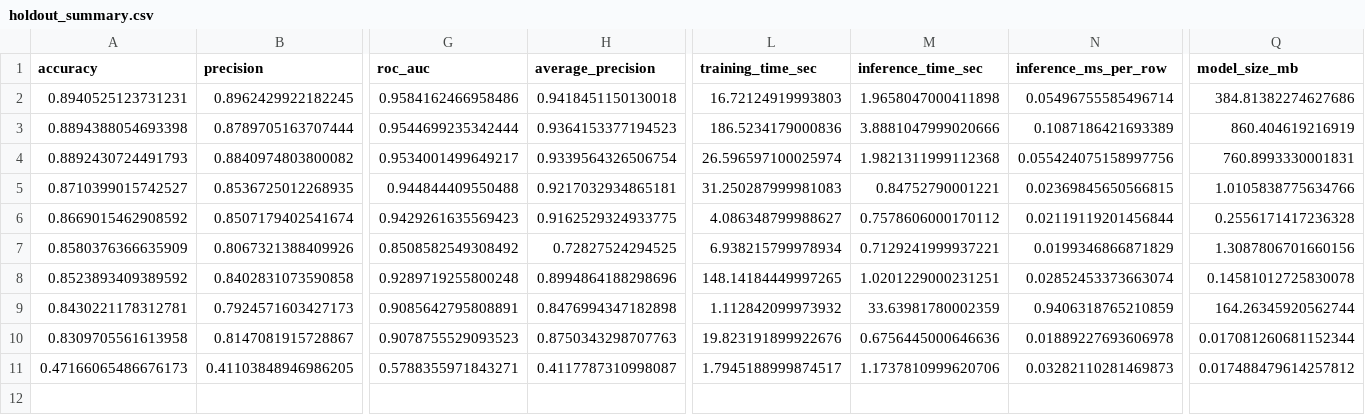
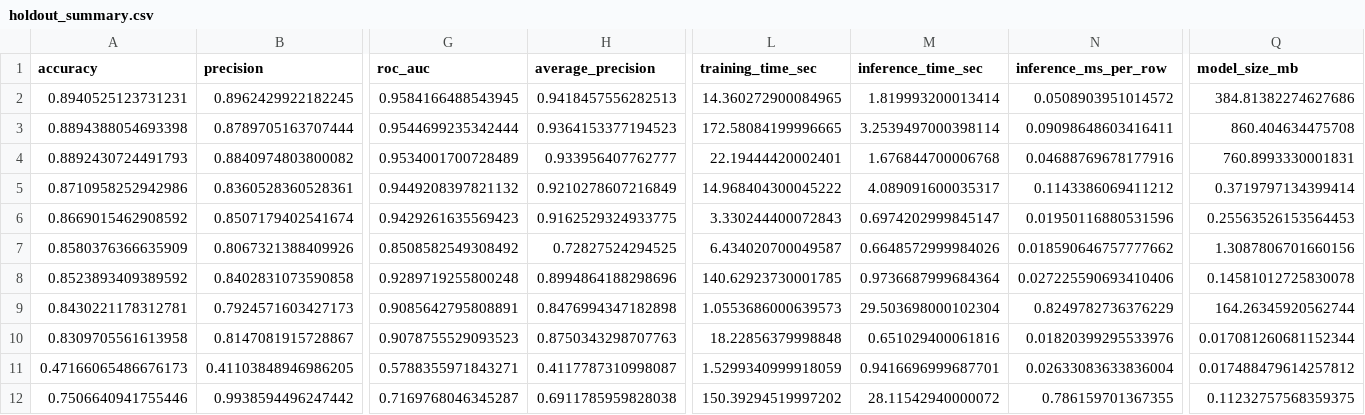
Before and after one commit to LOODA09/mlfinal, a CSV file: artifacts/reports/holdout_summary.csv, drawn as a sheet; only a part is shown, gaps mark what is left out; removed rows and columns are numbered as before the commit, all else as after; rows hold the shown columns only; the diff names each change by its address in the sheet, - before the commit and + after, or states it on an @@ line.

```diff
--- a/artifacts/reports/holdout_summary.csv
+++ b/artifacts/reports/holdout_summary.csv
-G2 (roc_auc): 0.9584162466958486
+G2 (roc_auc): 0.9584166488543945
-H2 (average_precision): 0.9418451150130018
+H2 (average_precision): 0.9418457556282513
-L2 (training_time_sec): 16.72124919993803
+L2 (training_time_sec): 14.360272900084965
-M2 (inference_time_sec): 1.9658047000411898
+M2 (inference_time_sec): 1.819993200013414
-N2 (inference_ms_per_row): 0.05496755585496714
+N2 (inference_ms_per_row): 0.0508903951014572
-L3 (training_time_sec): 186.5234179000836
+L3 (training_time_sec): 172.58084199996665
-M3 (inference_time_sec): 3.8881047999020666
+M3 (inference_time_sec): 3.2539497000398114
-N3 (inference_ms_per_row): 0.1087186421693389
+N3 (inference_ms_per_row): 0.09098648603416411
-Q3 (model_size_mb): 860.404619216919
+Q3 (model_size_mb): 860.404634475708
-G4 (roc_auc): 0.9534001499649217
+G4 (roc_auc): 0.9534001700728489
-H4 (average_precision): 0.9339564326506754
+H4 (average_precision): 0.933956407762777
-L4 (training_time_sec): 26.596597100025974
+L4 (training_time_sec): 22.19444420002401
-M4 (inference_time_sec): 1.9821311999112368
+M4 (inference_time_sec): 1.676844700006768
-N4 (inference_ms_per_row): 0.055424075158997756
+N4 (inference_ms_per_row): 0.04688769678177916
-row 5: 0.8710399015742527 | 0.8536725012268935 | 0.944844409550488 | 0.9217032934865181 | 31.250287999981083 | 0.84752790001221 | 0.02369845650566815 | 1.0105838775634766
+row 5: 0.8710958252942986 | 0.8360528360528361 | 0.9449208397821132 | 0.9210278607216849 | 14.968404300045222 | 4.089091600035317 | 0.1143386069411212 | 0.3719797134399414
-L6 (training_time_sec): 4.086348799988627
+L6 (training_time_sec): 3.330244400072843
-M6 (inference_time_sec): 0.7578606000170112
+M6 (inference_time_sec): 0.6974202999845147
-N6 (inference_ms_per_row): 0.02119119201456844
+N6 (inference_ms_per_row): 0.01950116880531596
-Q6 (model_size_mb): 0.2556171417236328
+Q6 (model_size_mb): 0.25563526153564453
-L7 (training_time_sec): 6.938215799978934
+L7 (training_time_sec): 6.434020700049587
-M7 (inference_time_sec): 0.7129241999937221
+M7 (inference_time_sec): 0.6648572999984026
-N7 (inference_ms_per_row): 0.0199346866871829
+N7 (inference_ms_per_row): 0.018590646757777662
-L8 (training_time_sec): 148.14184449997265
+L8 (training_time_sec): 140.62923730001785
-M8 (inference_time_sec): 1.0201229000231251
+M8 (inference_time_sec): 0.9736687999684364
-N8 (inference_ms_per_row): 0.02852453373663074
+N8 (inference_ms_per_row): 0.027225590693410406
-L9 (training_time_sec): 1.112842099973932
+L9 (training_time_sec): 1.0553686000639573
-M9 (inference_time_sec): 33.63981780002359
+M9 (inference_time_sec): 29.503698000102304
-N9 (inference_ms_per_row): 0.9406318765210859
+N9 (inference_ms_per_row): 0.8249782736376229
-L10 (training_time_sec): 19.823191899922676
+L10 (training_time_sec): 18.22856379998848
-M10 (inference_time_sec): 0.6756445000646636
+M10 (inference_time_sec): 0.651029400061816
-N10 (inference_ms_per_row): 0.01889227693606978
+N10 (inference_ms_per_row): 0.01820399295533976
-L11 (training_time_sec): 1.7945188999874517
+L11 (training_time_sec): 1.5299340999918059
-M11 (inference_time_sec): 1.1737810999620706
+M11 (inference_time_sec): 0.9416696999687701
-N11 (inference_ms_per_row): 0.03282110281469873
+N11 (inference_ms_per_row): 0.02633083633836004
+row 12: 0.7506640941755446 | 0.9938594496247442 | 0.7169768046345287 | 0.6911785959828038 | 150.39294519997202 | 28.11542940000072 | 0.786159701367355 | 0.11232757568359375
```
Also changed, not shown: 6 other files.
